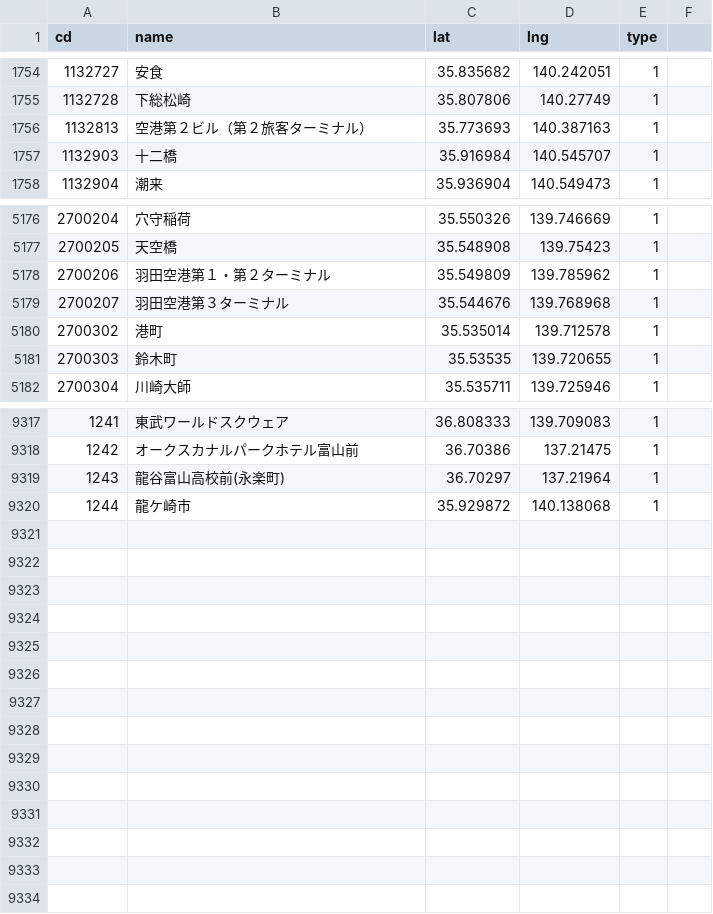
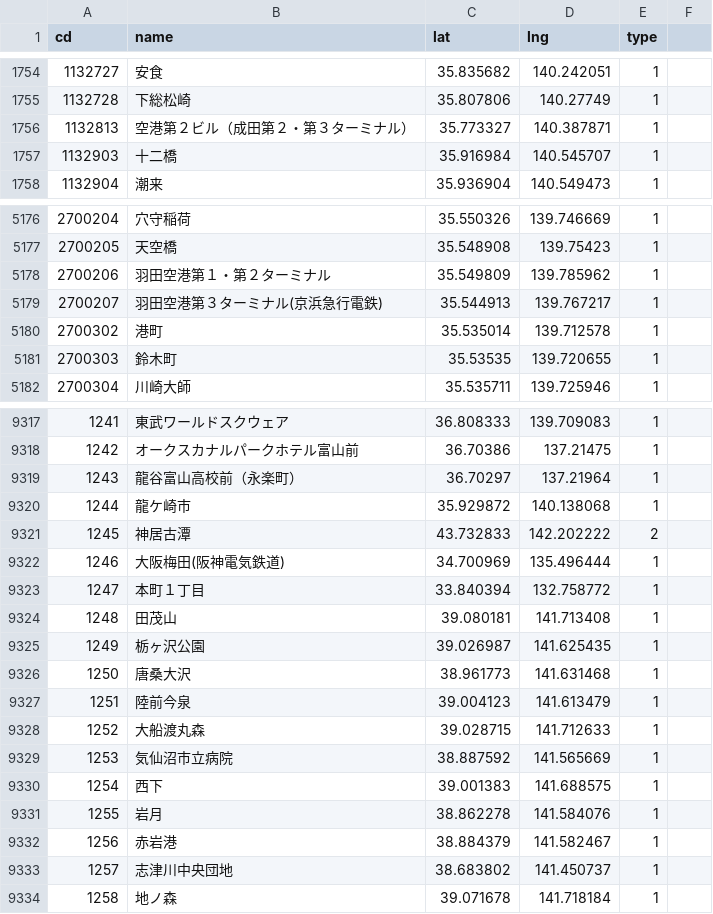
Before and after one commit to shinagaki/ekimemo-map, a CSV file: static/map/data/stations.csv, drawn as a sheet; only a part is shown, gaps mark what is left out; the diff covers the shown part only.

```diff
--- a/static/map/data/stations.csv
+++ b/static/map/data/stations.csv
@@ -1755,3 +1755,3 @@ cd,name,lat,lng,type
 1132728,下総松崎,35.807806,140.27749,1
-1132813,空港第２ビル（第２旅客ターミナル）,35.773693,140.387163,1
+1132813,空港第２ビル（成田第２・第３ターミナル）,35.773327,140.387871,1
 1132903,十二橋,35.916984,140.545707,1
@@ -5178,3 +5178,3 @@ cd,name,lat,lng,type
 2700206,羽田空港第１・第２ターミナル,35.549809,139.785962,1
-2700207,羽田空港第３ターミナル,35.544676,139.768968,1
+2700207,羽田空港第３ターミナル(京浜急行電鉄),35.544913,139.767217,1
 2700302,港町,35.535014,139.712578,1
@@ -9318,3 +9318,17 @@ cd,name,lat,lng,type
 1242,オークスカナルパークホテル富山前,36.70386,137.21475,1
-1243,龍谷富山高校前(永楽町),36.70297,137.21964,1
+1243,龍谷富山高校前（永楽町）,36.70297,137.21964,1
 1244,龍ケ崎市,35.929872,140.138068,1
+1245,神居古潭,43.732833,142.202222,2
+1246,大阪梅田(阪神電気鉄道),34.700969,135.496444,1
+1247,本町１丁目,33.840394,132.758772,1
+1248,田茂山,39.080181,141.713408,1
+1249,栃ヶ沢公園,39.026987,141.625435,1
+1250,唐桑大沢,38.961773,141.631468,1
+1251,陸前今泉,39.004123,141.613479,1
+1252,大船渡丸森,39.028715,141.712633,1
+1253,気仙沼市立病院,38.887592,141.565669,1
+1254,西下,39.001383,141.688575,1
+1255,岩月,38.862278,141.584076,1
+1256,赤岩港,38.884379,141.582467,1
+1257,志津川中央団地,38.683802,141.450737,1
+1258,地ノ森,39.071678,141.718184,1
```
Also changed, not shown: 41 edited cells elsewhere in this file, 7 other files.
